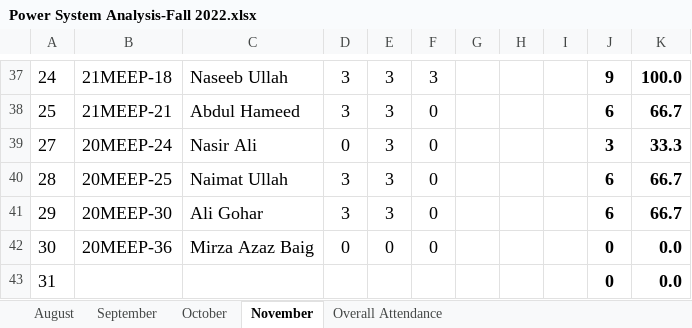
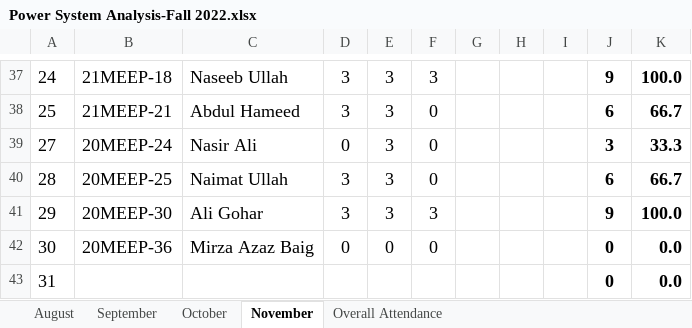
Before and after one commit to niazwazir/POWER_SYSTEM_ANALYSIS, an Excel workbook: Power System Analysis-Fall 2022.xlsx, sheet November, drawn as a sheet; only a part is shown, gaps mark what is left out; values as stored, in another font and other column widths than the file's, no borders; charts and pictures not drawn; the diff names each change by its address in the sheet, - before the commit and + after, or states it on an @@ line.

Commit message:
Add files via upload

```diff
--- a/Power System Analysis-Fall 2022.xlsx (sheet November)
+++ b/Power System Analysis-Fall 2022.xlsx (sheet November)
-F41: 0
+F41: 3
-J41: 6
+J41: 9
-K41: 66.7
+K41: 100.0
```
Also changed, not shown: sheet Overall Attendance, formulas that keep their value.
